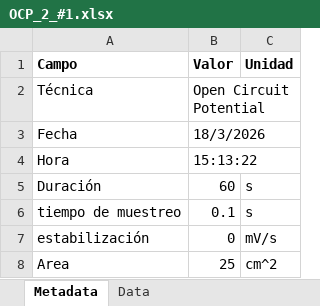
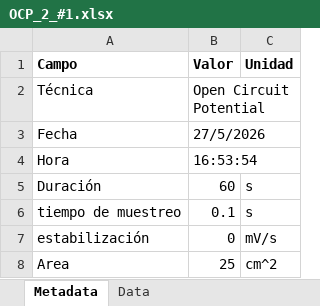
Before and after one commit to GonzaloT-FING/Deg2026_Tool, an Excel workbook: outputs/OCP_2_#1.xlsx, sheet Metadata, drawn as a sheet; values as stored, in another font and other column widths than the file's, no borders; the diff names each change by its address in the sheet, - before the commit and + after, or states it on an @@ line.

```diff
--- a/outputs/OCP_2_#1.xlsx (sheet Metadata)
+++ b/outputs/OCP_2_#1.xlsx (sheet Metadata)
-B3 (Valor): 18/3/2026
+B3 (Valor): 27/5/2026
-B4 (Valor): 15:13:22
+B4 (Valor): 16:53:54
```
Also changed, not shown: sheet Data, outputs/OCP_1.xlsx, outputs/OCP_3_#1.xlsx, 6 other files.
